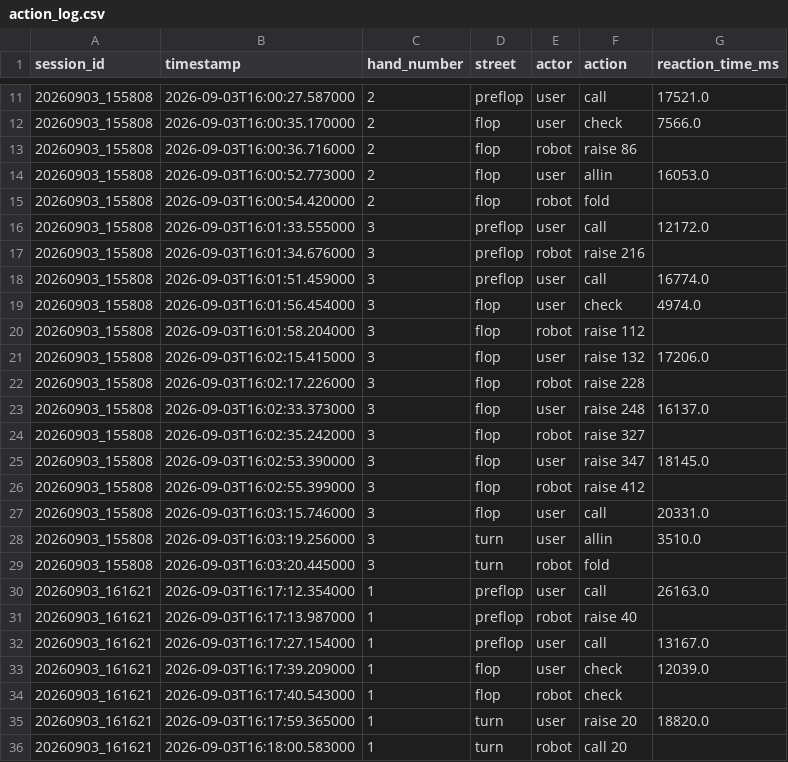
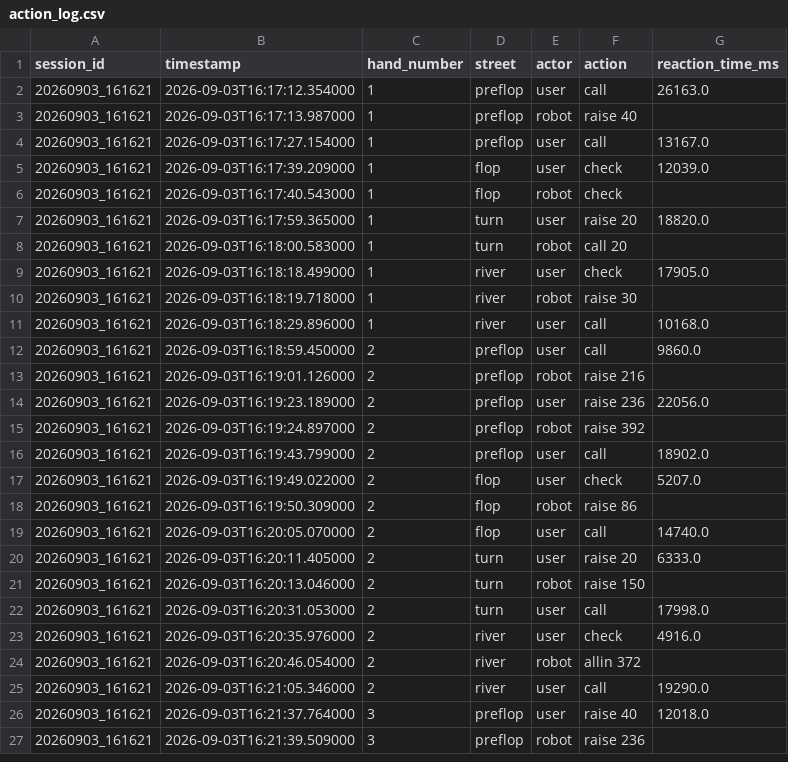
Before and after one commit to davide-dipierro/ProgettoHRI, a CSV file: Dati raccolti/data_simona/action_log.csv (was Dati raccolti/data_simonadaniele/action_log.csv), drawn as a sheet; only a part is shown, gaps mark what is left out; the shorter side is filled out with more unchanged rows; the diff covers the shown part only.

Commit message:
feat: add scripts to split session data and match experimental results with survey responses

```diff
--- a/Dati raccolti/data_simonadaniele/action_log.csv
+++ b/Dati raccolti/data_simona/action_log.csv
@@ -11,20 +2 @@ session_id,timestamp,hand_number,street,actor,action,reaction_time_ms
-20260903_155808,2026-09-03T16:00:27.587000,2,preflop,user,call,17521.0
-20260903_155808,2026-09-03T16:00:35.170000,2,flop,user,check,7566.0
-20260903_155808,2026-09-03T16:00:36.716000,2,flop,robot,raise 86,
-20260903_155808,2026-09-03T16:00:52.773000,2,flop,user,allin,16053.0
-20260903_155808,2026-09-03T16:00:54.420000,2,flop,robot,fold,
-20260903_155808,2026-09-03T16:01:33.555000,3,preflop,user,call,12172.0
-20260903_155808,2026-09-03T16:01:34.676000,3,preflop,robot,raise 216,
-20260903_155808,2026-09-03T16:01:51.459000,3,preflop,user,call,16774.0
-20260903_155808,2026-09-03T16:01:56.454000,3,flop,user,check,4974.0
-20260903_155808,2026-09-03T16:01:58.204000,3,flop,robot,raise 112,
-20260903_155808,2026-09-03T16:02:15.415000,3,flop,user,raise 132,17206.0
-20260903_155808,2026-09-03T16:02:17.226000,3,flop,robot,raise 228,
-20260903_155808,2026-09-03T16:02:33.373000,3,flop,user,raise 248,16137.0
-20260903_155808,2026-09-03T16:02:35.242000,3,flop,robot,raise 327,
-20260903_155808,2026-09-03T16:02:53.390000,3,flop,user,raise 347,18145.0
-20260903_155808,2026-09-03T16:02:55.399000,3,flop,robot,raise 412,
-20260903_155808,2026-09-03T16:03:15.746000,3,flop,user,call,20331.0
-20260903_155808,2026-09-03T16:03:19.256000,3,turn,user,allin,3510.0
-20260903_155808,2026-09-03T16:03:20.445000,3,turn,robot,fold,
 20260903_161621,2026-09-03T16:17:12.354000,1,preflop,user,call,26163.0
```
Also changed, not shown: 9 removed rows elsewhere in this file, Dati raccolti/data_simona/hand_results.csv, 8 other files.
